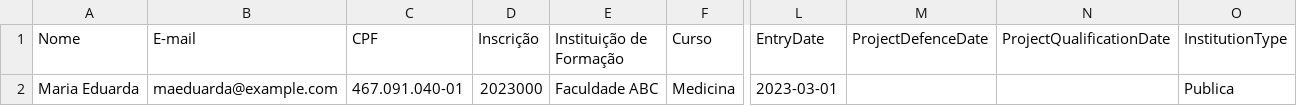
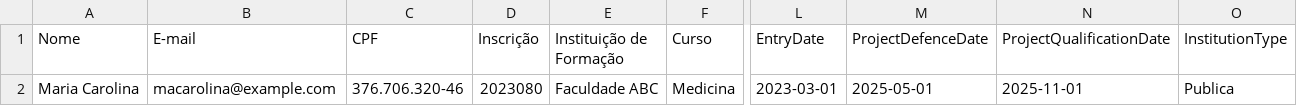
Before and after one commit to JoelRTavares/saga, a CSV file: gerdisc/front/public/PadraoDeCSV.csv, drawn as a sheet; only a part is shown, gaps mark what is left out; the diff names each change by its address in the sheet, - before the commit and + after, or states it on an @@ line.

Commit message:
Corrigindo o CSV padrao
Agora, a unica coisa que falta e uma referencia aos projetos que um Estudante pertence.

Mas pra isso, teremos que corrigir a criacao de Projects na page dele

```diff
--- a/gerdisc/front/public/PadraoDeCSV.csv
+++ b/gerdisc/front/public/PadraoDeCSV.csv
-A2 (Nome): Maria Eduarda
+A2 (Nome): Maria Carolina
-B2 (E-mail): maeduarda@example.com
+B2 (E-mail): macarolina@example.com
-C2 (CPF): 467.091.040-01
+C2 (CPF): 376.706.320-46
-D2 (Inscrição): 2023000
+D2 (Inscrição): 2023080
-M2 (ProjectDefenceDate): (empty)
+M2 (ProjectDefenceDate): 2025-05-01
-N2 (ProjectQualificationDate): (empty)
+N2 (ProjectQualificationDate): 2025-11-01
```
